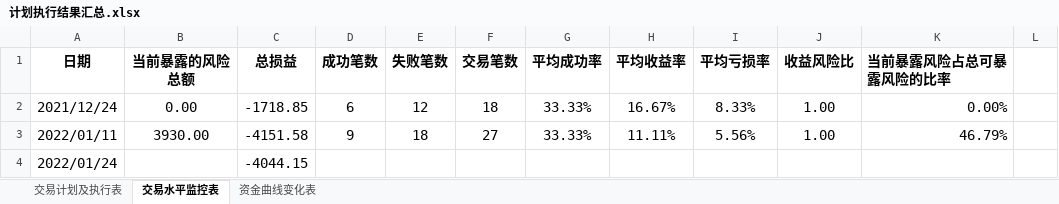
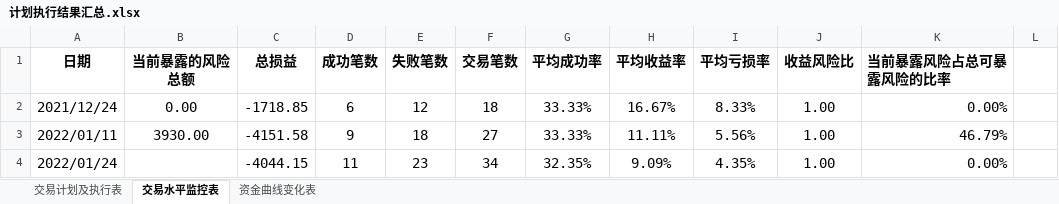
Before and after one commit to leaves-27/life, an Excel workbook: 我的创作/股票/技术投资/SEAP交易系统/计划执行结果汇总.xlsx, sheet 交易水平监控表, drawn as a sheet; only a part is shown; values as stored, in another font and other column widths than the file's, no borders; the diff names each change by its address in the sheet, - before the commit and + after, or states it on an @@ line.

Commit message:
11

```diff
--- a/我的创作/股票/技术投资/SEAP交易系统/计划执行结果汇总.xlsx (sheet 交易水平监控表)
+++ b/我的创作/股票/技术投资/SEAP交易系统/计划执行结果汇总.xlsx (sheet 交易水平监控表)
-D4 (成功笔数): (empty)
+D4 (成功笔数): 11
-E4 (失败笔数): (empty)
+E4 (失败笔数): 23
-F4 (交易笔数): (empty)
+F4 (交易笔数): 34
-G4 (平均成功率): (empty)
+G4 (平均成功率): 32.35%
-H4 (平均收益率): (empty)
+H4 (平均收益率): 9.09%
-I4 (平均亏损率): (empty)
+I4 (平均亏损率): 4.35%
-J4 (收益风险比): (empty)
+J4 (收益风险比): 1.00
-K4 (当前暴露风险占总可暴露风险的比率): (empty)
+K4 (当前暴露风险占总可暴露风险的比率): 0.00%
```
